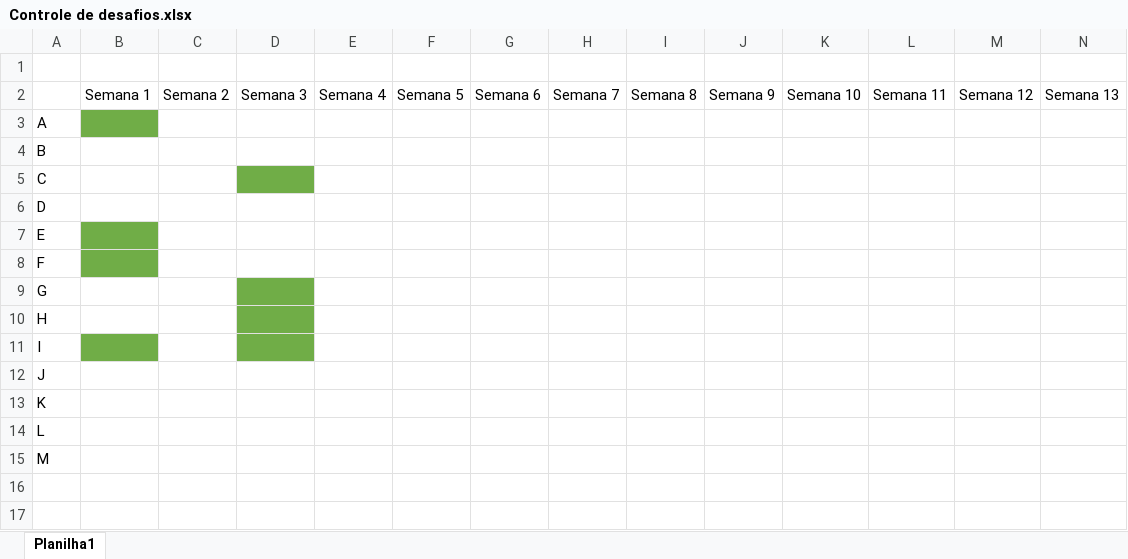
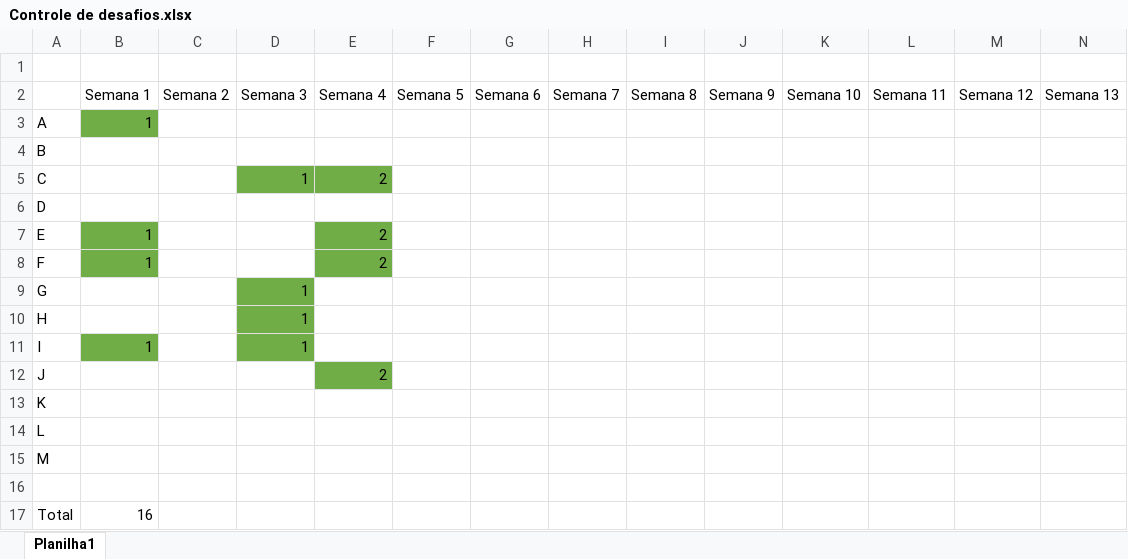
Before and after one commit to lugavt/MC821, an Excel workbook: Controle de desafios.xlsx, sheet Planilha1, drawn as a sheet; only a part is shown; values as stored, in another font and other column widths than the file's, no borders; rows hold the shown columns only; the diff names each change by its address in the sheet, - before the commit and + after, or states it on an @@ line.

Commit message:
semana 4

```diff
--- a/Controle de desafios.xlsx (sheet Planilha1)
+++ b/Controle de desafios.xlsx (sheet Planilha1)
-B3 (Semana 1): (empty)
+B3 (Semana 1): 1
-D5 (Semana 3): (empty)
+D5 (Semana 3): 1
-E5 (Semana 4): (empty)
+E5 (Semana 4): 2
-E5 fill: none
+E5 fill: #70AD47
-B7:B8 (Semana 1): (empty)
+B7:B8 (Semana 1): 1
-E7:E8 (Semana 4): (empty)
+E7:E8 (Semana 4): 2
-E7:E8 fill: none
+E7:E8 fill: #70AD47
-D9:D11 (Semana 3): (empty)
+D9:D11 (Semana 3): 1
-B11 (Semana 1): (empty)
+B11 (Semana 1): 1
-E12 (Semana 4): (empty)
+E12 (Semana 4): 2
-E12 fill: none
+E12 fill: #70AD47
+row 16: (empty)
+row 17: Total | 16
```
Also changed, not shown: 6 other files.
